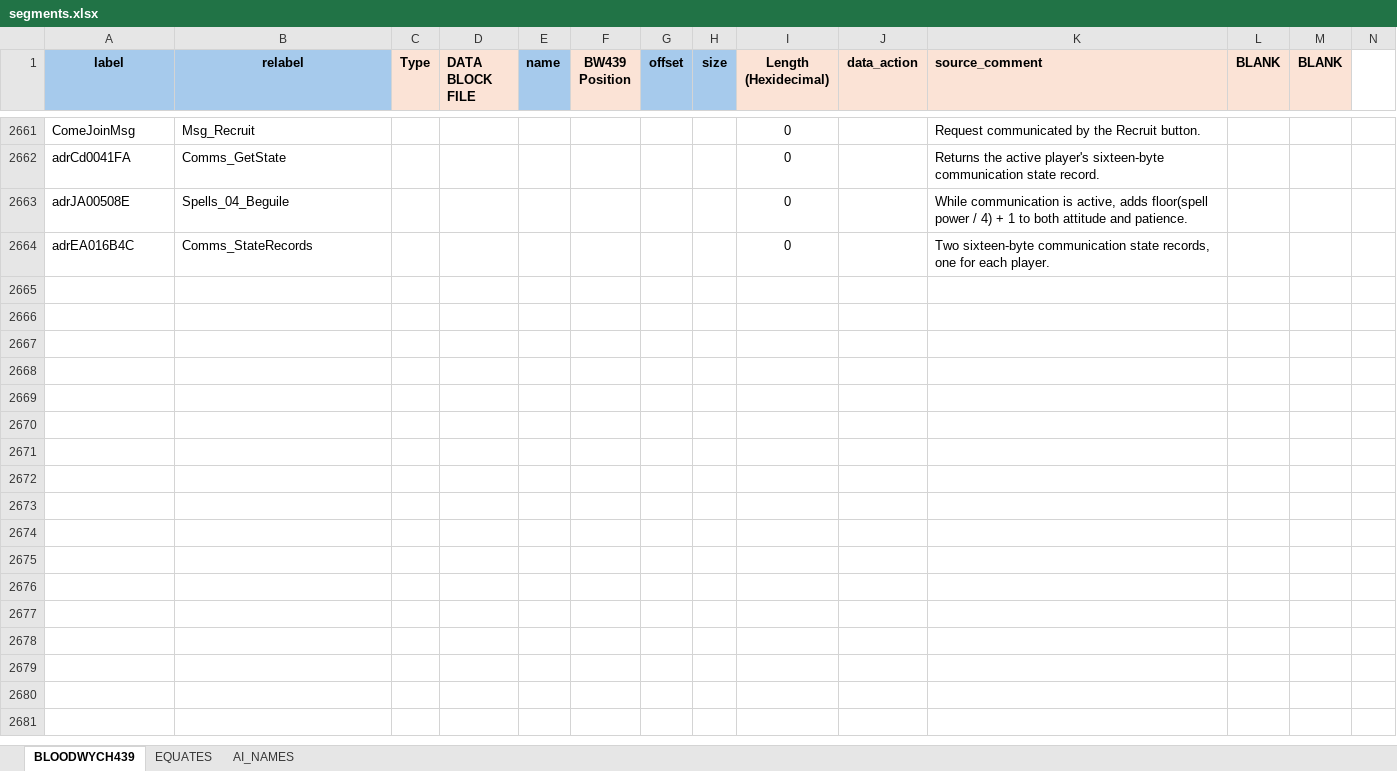
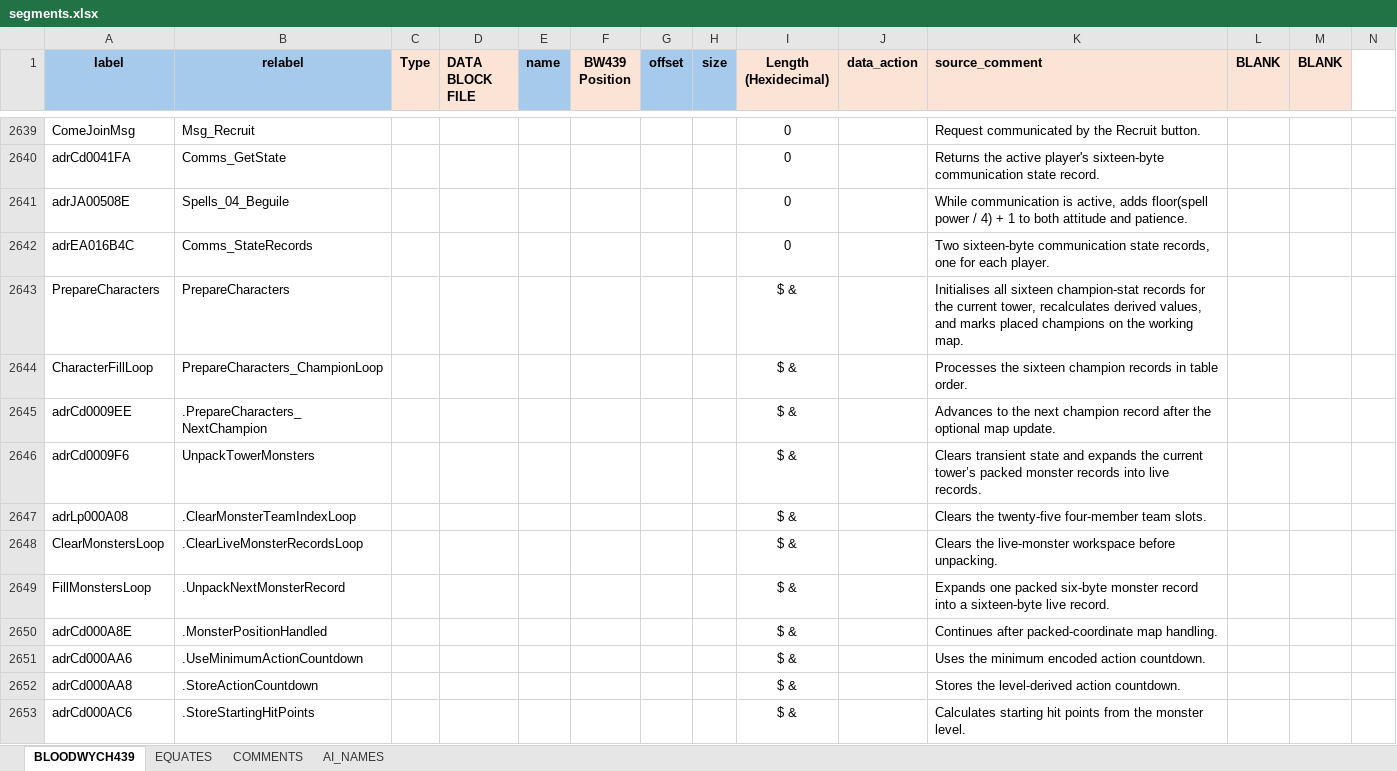
Before and after one commit to HoraceAndTheSpider/Bloodwych-68k, an Excel workbook: segments.xlsx, sheet BLOODWYCH439, drawn as a sheet; only a part is shown, gaps mark what is left out; values as stored, in another font and other column widths than the file's, no borders; conditional formats not drawn; rows hold the shown columns only; the diff covers the shown part only; the diff names each change by its address in the sheet, - before the commit and + after, or states it on an @@ line.

```diff
--- a/segments.xlsx (sheet BLOODWYCH439)
+++ b/segments.xlsx (sheet BLOODWYCH439)
+sheet tab: COMMENTS
+row 2643: PrepareCharacters | PrepareCharacters |  |  |  |  |  |  | $ & |  | Initialises all sixteen champion-stat records for the current tower, recalculates derived values, and marks placed champions on the working map.
+row 2644: CharacterFillLoop | PrepareCharacters_ChampionLoop |  |  |  |  |  |  | $ & |  | Processes the sixteen champion records in table order.
+row 2645: adrCd0009EE | .PrepareCharacters_NextChampion |  |  |  |  |  |  | $ & |  | Advances to the next champion record after the optional map update.
+row 2646: adrCd0009F6 | UnpackTowerMonsters |  |  |  |  |  |  | $ & |  | Clears transient state and expands the current tower’s packed monster records into live records.
+row 2647: adrLp000A08 | .ClearMonsterTeamIndexLoop |  |  |  |  |  |  | $ & |  | Clears the twenty-five four-member team slots.
+row 2648: ClearMonstersLoop | .ClearLiveMonsterRecordsLoop |  |  |  |  |  |  | $ & |  | Clears the live-monster workspace before unpacking.
+row 2649: FillMonstersLoop | .UnpackNextMonsterRecord |  |  |  |  |  |  | $ & |  | Expands one packed six-byte monster record into a sixteen-byte live record.
+row 2650: adrCd000A8E | .MonsterPositionHandled |  |  |  |  |  |  | $ & |  | Continues after packed-coordinate map handling.
+row 2651: adrCd000AA6 | .UseMinimumActionCountdown |  |  |  |  |  |  | $ & |  | Uses the minimum encoded action countdown.
+row 2652: adrCd000AA8 | .StoreActionCountdown |  |  |  |  |  |  | $ & |  | Stores the level-derived action countdown.
+row 2653: adrCd000AC6 | .StoreStartingHitPoints |  |  |  |  |  |  | $ & |  | Calculates starting hit points from the monster level.
```
Also changed, not shown: 11 added rows, 22 removed rows and 5 edited cells elsewhere in this sheet, sheet EQUATES, formulas that keep their value, 11 other files.
